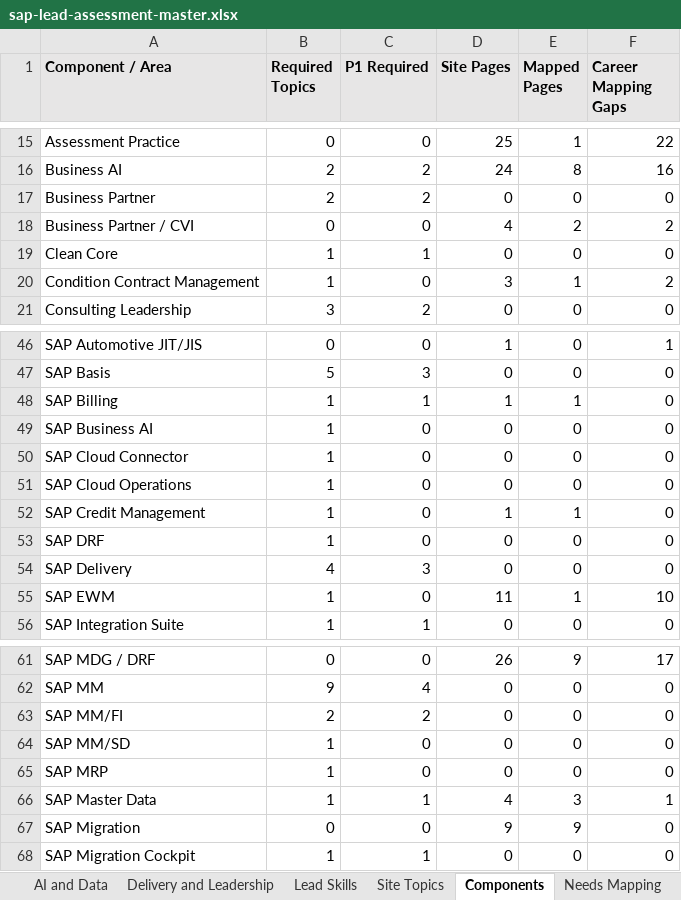
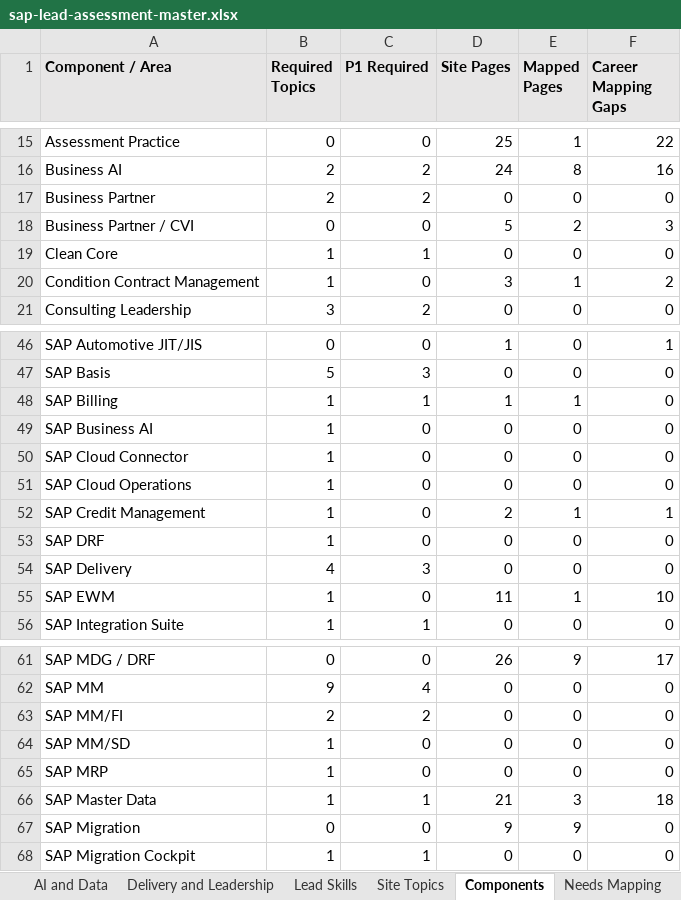
Before and after one commit to dkharlanau/dkharlanau.github.io, an Excel workbook: assets/downloads/sap-lead-assessment-master.xlsx, sheet Components, drawn as a sheet; only a part is shown, gaps mark what is left out; values as stored, in another font and other column widths than the file's, no borders; the diff names each change by its address in the sheet, - before the commit and + after, or states it on an @@ line.

```diff
--- a/assets/downloads/sap-lead-assessment-master.xlsx (sheet Components)
+++ b/assets/downloads/sap-lead-assessment-master.xlsx (sheet Components)
-D18 (Site Pages): 4
+D18 (Site Pages): 5
-F18 (Career Mapping Gaps): 2
+F18 (Career Mapping Gaps): 3
-D52 (Site Pages): 1
+D52 (Site Pages): 2
-F52 (Career Mapping Gaps): 0
+F52 (Career Mapping Gaps): 1
-D66 (Site Pages): 4
+D66 (Site Pages): 21
-F66 (Career Mapping Gaps): 1
+F66 (Career Mapping Gaps): 18
```
Also changed, not shown: sheet Site Topics, sheet Needs Mapping, sheet Dashboard, 1 other file.
